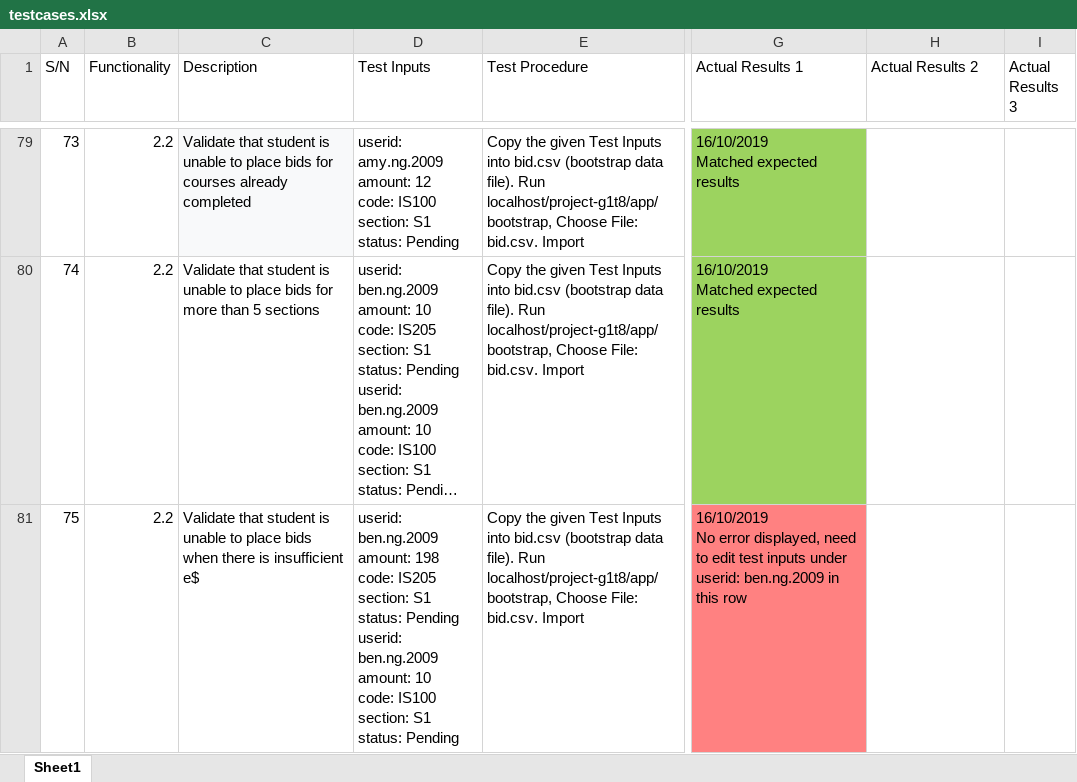
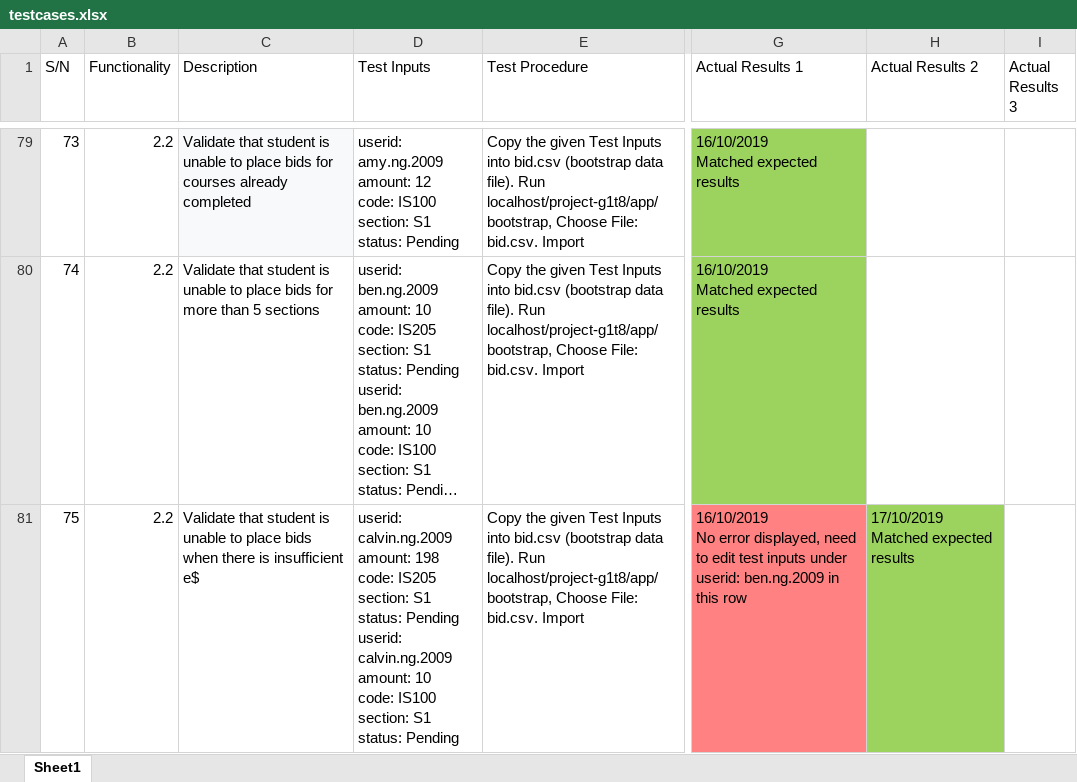
Before and after one commit to j1em1n/BIOS-Bidding-System, an Excel workbook: testing/testcases/testcases.xlsx, sheet Sheet1, drawn as a sheet; only a part is shown, gaps mark what is left out; long unchanged cells end in …; values as stored, in another font and other column widths than the file's, no borders; ↵ is a line break in a cell; the diff covers the shown part only; the diff names each change by its address in the sheet, - before the commit and + after, or states it on an @@ line.

```diff
--- a/testing/testcases/testcases.xlsx (sheet Sheet1)
+++ b/testing/testcases/testcases.xlsx (sheet Sheet1)
-D81 (Test Inputs): userid: ben.ng.2009 ↵ amount: 198 ↵ code: IS205 ↵ section: S1 ↵ status: Pending ↵ userid: ben.ng.2009 ↵ amount: 10…
+D81 (Test Inputs): userid: calvin.ng.2009 ↵ amount: 198 ↵ code: IS205 ↵ section: S1 ↵ status: Pending ↵ userid: calvin.ng.2009 ↵ amount: 10…
-H81 (Actual Results 2): (empty)
+H81 (Actual Results 2): 17/10/2019 ↵ Matched expected results
-H81 fill: none
+H81 fill: #9CD35F
```
Also changed, not shown: 3 edited cells and cell formats elsewhere in this sheet, metrics/bm.xlsx, 4 other files.
